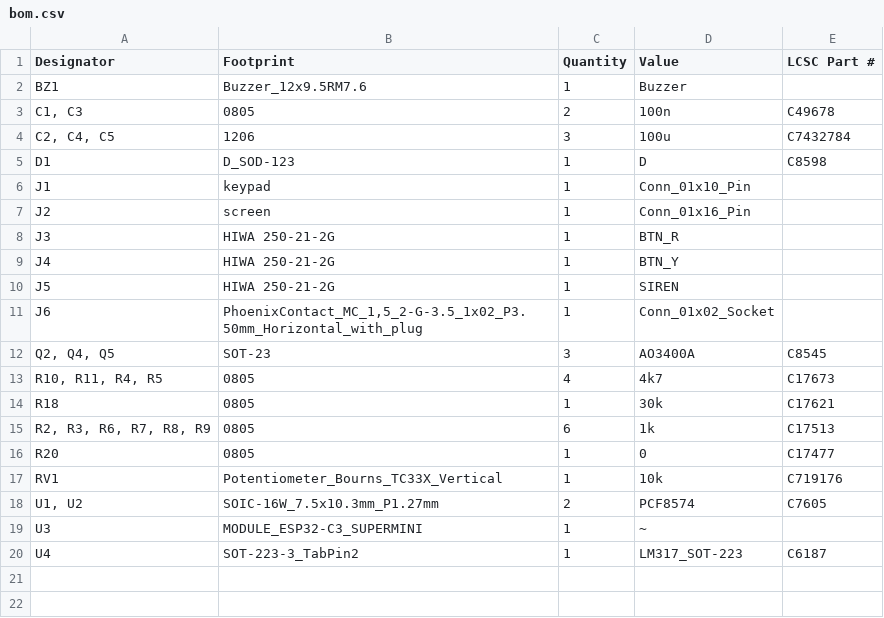
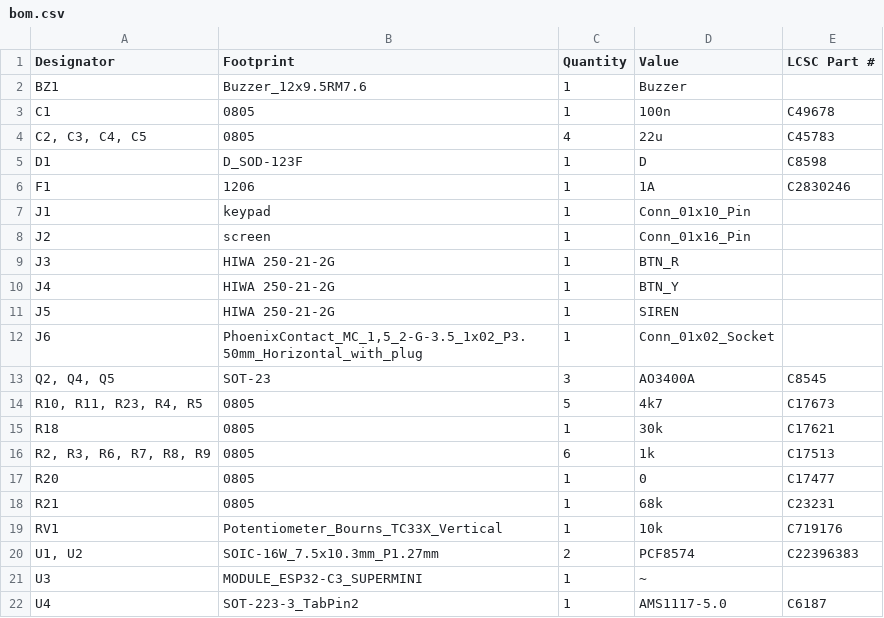
Before and after one commit to makerspacelt/airsoft-bomb-prop, a CSV file: hw/airsoft_bomb_v2/production/bom.csv, drawn as a sheet.

```diff
--- a/hw/airsoft_bomb_v2/production/bom.csv
+++ b/hw/airsoft_bomb_v2/production/bom.csv
@@ -2,5 +2,6 @@
 BZ1,Buzzer_12x9.5RM7.6,1,Buzzer,
-"C1, C3",0805,2,100n,C49678
-"C2, C4, C5",1206,3,100u,C7432784
-D1,D_SOD-123,1,D,C8598
+C1,0805,1,100n,C49678
+"C2, C3, C4, C5",0805,4,22u,C45783
+D1,D_SOD-123F,1,D,C8598
+F1,1206,1,1A,C2830246
 J1,keypad,1,Conn_01x10_Pin,
@@ -12,3 +13,3 @@ J6,"PhoenixContact_MC_1,5_2-G-3.5_1x02_P3.50mm_Horizontal_with_plug",1,Conn_01x0
 "Q2, Q4, Q5",SOT-23,3,AO3400A,C8545
-"R10, R11, R4, R5",0805,4,4k7,C17673
+"R10, R11, R23, R4, R5",0805,5,4k7,C17673
 R18,0805,1,30k,C17621
@@ -16,5 +17,6 @@ R18,0805,1,30k,C17621
 R20,0805,1,0,C17477
+R21,0805,1,68k,C23231
 RV1,Potentiometer_Bourns_TC33X_Vertical,1,10k,C719176
-"U1, U2",SOIC-16W_7.5x10.3mm_P1.27mm,2,PCF8574,C7605
+"U1, U2",SOIC-16W_7.5x10.3mm_P1.27mm,2,PCF8574,C22396383
 U3,MODULE_ESP32-C3_SUPERMINI,1,~,
-U4,SOT-223-3_TabPin2,1,LM317_SOT-223,C6187
+U4,SOT-223-3_TabPin2,1,AMS1117-5.0,C6187
```
Also changed, not shown: hw/airsoft_bomb_v2/production/designators.csv, hw/airsoft_bomb_v2/production/positions.csv, 35 other files.
